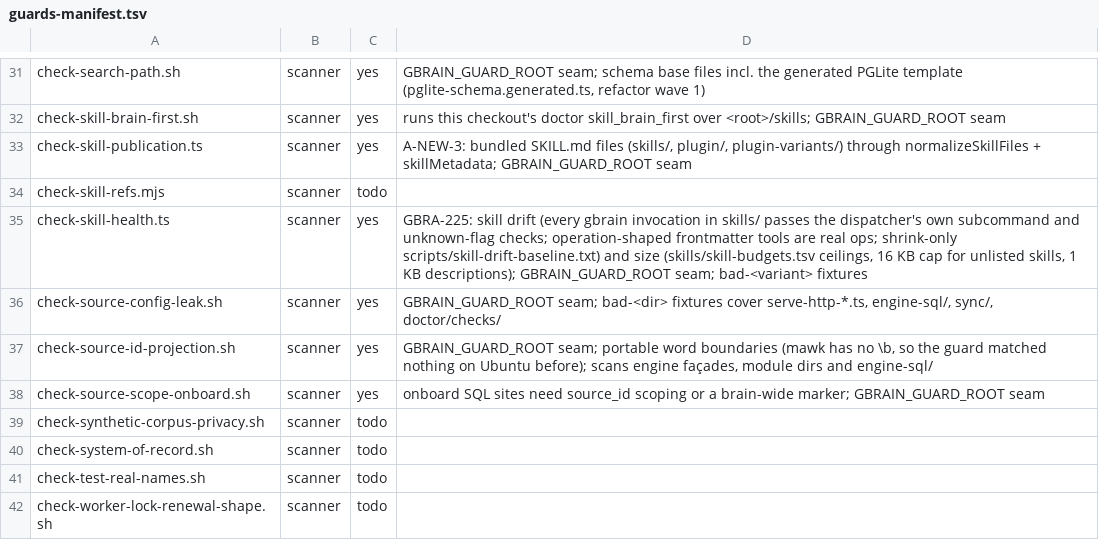
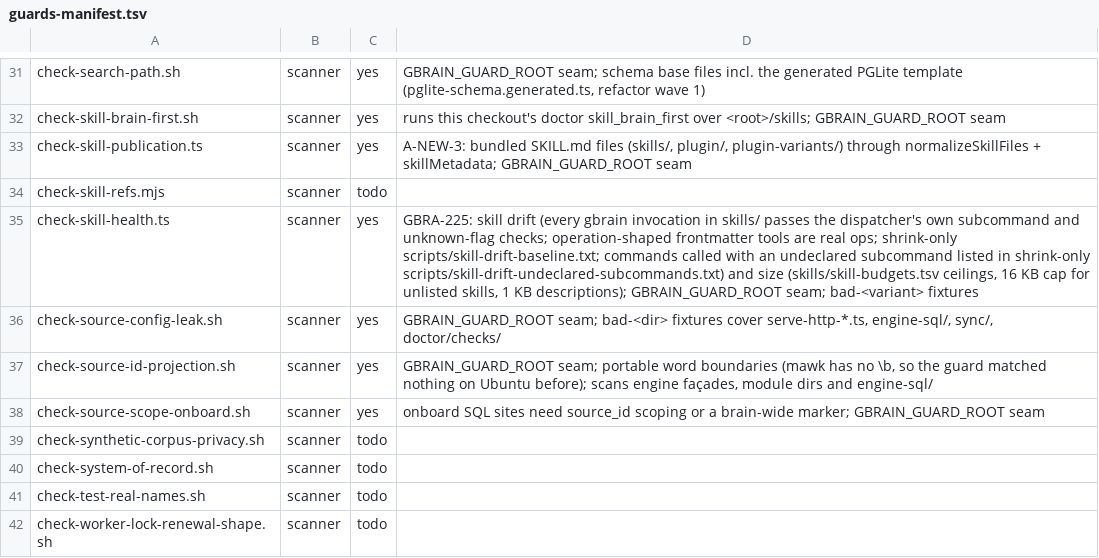
Before and after one commit to JeroenCorthout/gbrain, a TSV file: scripts/guards-manifest.tsv, drawn as a sheet; only a part is shown, gaps mark what is left out.

Commit message:
skills: name the commands whose subcommands drift can't check
The guard and runtime counted every invocation of a command with no declared
subcommand inventory as unverified, operations included, which overstated the
gap (1117 of 1227). Now only a CLI command called with a second word and no
declared subcommands counts, and those 42 commands sit in the shrink-only
scripts/skill-drift-undeclared-subcommands.txt: a new one fails until its
subcommands are declared or it is listed, and a line no skill needs fails as
stale. An operation's positional arguments are never subcommands.

Co-authored-by: capy-ai[bot] <230910855+capy-ai[bot]@users.noreply.github.com>

```diff
--- a/scripts/guards-manifest.tsv
+++ b/scripts/guards-manifest.tsv
@@ -34,3 +34,3 @@ check-skill-publication.ts	scanner	yes	A-NEW-3: bundled SKILL.md files (skills/,
 check-skill-refs.mjs	scanner	todo
-check-skill-health.ts	scanner	yes	GBRA-225: skill drift (every gbrain invocation in skills/ passes the dispatcher's own subcommand and unknown-flag checks; operation-shaped frontmatter tools are real ops; shrink-only scripts/skill-drift-baseline.txt) and size (skills/skill-budgets.tsv ceilings, 16 KB cap for unlisted skills, 1 KB descriptions); GBRAIN_GUARD_ROOT seam; bad-<variant> fixtures
+check-skill-health.ts	scanner	yes	GBRA-225: skill drift (every gbrain invocation in skills/ passes the dispatcher's own subcommand and unknown-flag checks; operation-shaped frontmatter tools are real ops; shrink-only scripts/skill-drift-baseline.txt; commands called with an undeclared subcommand listed in shrink-only scripts/skill-drift-undeclared-subcommands.txt) and size (skills/skill-budgets.tsv ceilings, 16 KB cap for unlisted skills, 1 KB descriptions); GBRAIN_GUARD_ROOT seam; bad-<variant> fixtures
 check-source-config-leak.sh	scanner	yes	GBRAIN_GUARD_ROOT seam; bad-<dir> fixtures cover serve-http-*.ts, engine-sql/, sync/, doctor/checks/
```
Also changed, not shown: 16 other files.
